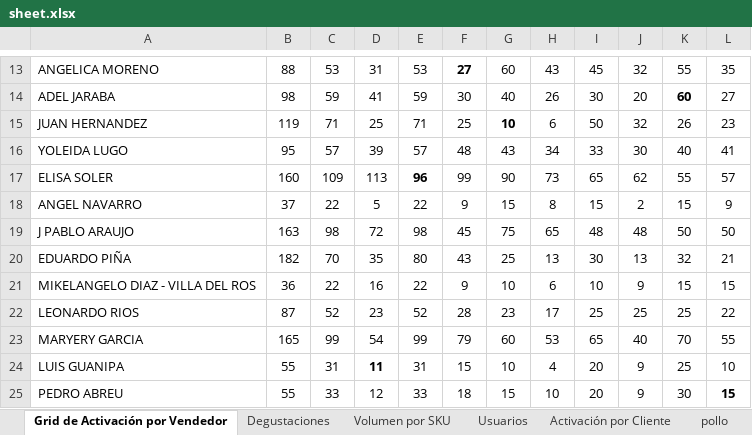
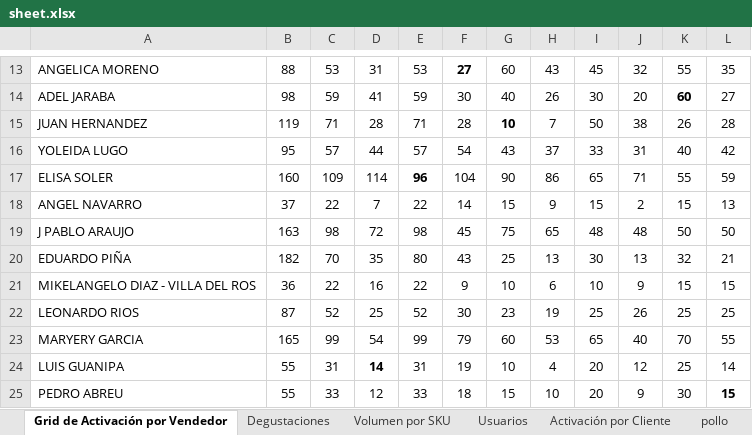
Before and after one commit to legatixpro-alt/dashboard-fdv---planificador, an Excel workbook: sheet.xlsx, sheet Grid de Activación por Vendedor, drawn as a sheet; only a part is shown, gaps mark what is left out; values as stored, in another font and other column widths than the file's, no borders; charts and pictures not drawn; the diff covers the shown part only; the diff names each change by its address in the sheet, - before the commit and + after, or states it on an @@ line.

```diff
--- a/sheet.xlsx (sheet Grid de Activación por Vendedor)
+++ b/sheet.xlsx (sheet Grid de Activación por Vendedor)
-D15: 25
+D15: 28
-F15: 25
+F15: 28
-H15: 6
+H15: 7
-J15: 32
+J15: 38
-L15: 23
+L15: 28
-D16: 39
+D16: 44
-F16: 48
+F16: 54
-H16: 34
+H16: 37
-J16: 30
+J16: 31
-L16: 41
+L16: 42
-D17: 113
+D17: 114
-F17: 99
+F17: 104
-H17: 73
+H17: 86
-J17: 62
+J17: 71
-L17: 57
+L17: 59
-D18: 5
+D18: 7
-F18: 9
+F18: 14
-H18: 8
+H18: 9
-L18: 9
+L18: 13
-D22: 23
+D22: 25
-F22: 28
+F22: 30
-H22: 17
+H22: 19
-J22: 25
+J22: 26
-L22: 22
+L22: 25
-D24: 11
+D24: 14
-F24: 15
+F24: 19
-J24: 9
+J24: 12
-L24: 10
+L24: 14
```
Also changed, not shown: 1 added row and 41 edited cells elsewhere in this sheet, sheet Volumen por SKU, sheet pollo, sheet Azucar, sheet Enteros Ligeros, sheet Aceite, sheet jamon asturias, 1 more sheet, 41 other files.
